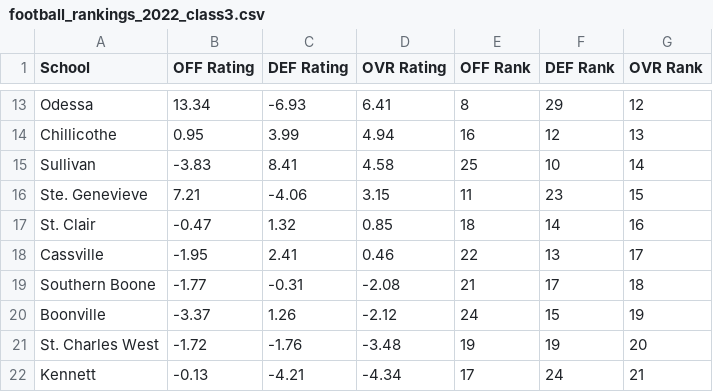
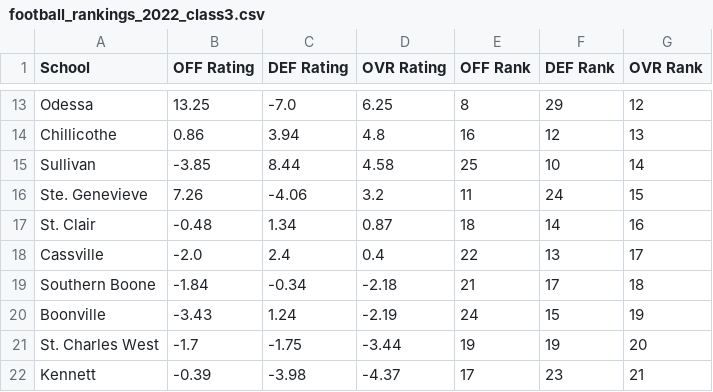
Before and after one commit to AllMOSports/football-ratings-2022, a CSV file: football_rankings_2022_class3.csv, drawn as a sheet; only a part is shown, gaps mark what is left out; the diff covers the shown part only; the diff names each change by its address in the sheet, - before the commit and + after, or states it on an @@ line.

```diff
--- a/football_rankings_2022_class3.csv
+++ b/football_rankings_2022_class3.csv
-B13 (OFF Rating): 13.34
+B13 (OFF Rating): 13.25
-C13 (DEF Rating): -6.93
+C13 (DEF Rating): -7.0
-D13 (OVR Rating): 6.41
+D13 (OVR Rating): 6.25
-B14 (OFF Rating): 0.95
+B14 (OFF Rating): 0.86
-C14 (DEF Rating): 3.99
+C14 (DEF Rating): 3.94
-D14 (OVR Rating): 4.94
+D14 (OVR Rating): 4.8
-B15 (OFF Rating): -3.83
+B15 (OFF Rating): -3.85
-C15 (DEF Rating): 8.41
+C15 (DEF Rating): 8.44
-B16 (OFF Rating): 7.21
+B16 (OFF Rating): 7.26
-D16 (OVR Rating): 3.15
+D16 (OVR Rating): 3.2
-F16 (DEF Rank): 23
+F16 (DEF Rank): 24
-B17 (OFF Rating): -0.47
+B17 (OFF Rating): -0.48
-C17 (DEF Rating): 1.32
+C17 (DEF Rating): 1.34
-D17 (OVR Rating): 0.85
+D17 (OVR Rating): 0.87
-B18 (OFF Rating): -1.95
+B18 (OFF Rating): -2.0
-C18 (DEF Rating): 2.41
+C18 (DEF Rating): 2.4
-D18 (OVR Rating): 0.46
+D18 (OVR Rating): 0.4
-B19 (OFF Rating): -1.77
+B19 (OFF Rating): -1.84
-C19 (DEF Rating): -0.31
+C19 (DEF Rating): -0.34
-D19 (OVR Rating): -2.08
+D19 (OVR Rating): -2.18
-B20 (OFF Rating): -3.37
+B20 (OFF Rating): -3.43
-C20 (DEF Rating): 1.26
+C20 (DEF Rating): 1.24
-D20 (OVR Rating): -2.12
+D20 (OVR Rating): -2.19
-B21 (OFF Rating): -1.72
+B21 (OFF Rating): -1.7
-C21 (DEF Rating): -1.76
+C21 (DEF Rating): -1.75
-D21 (OVR Rating): -3.48
+D21 (OVR Rating): -3.44
-B22 (OFF Rating): -0.13
+B22 (OFF Rating): -0.39
-C22 (DEF Rating): -4.21
+C22 (DEF Rating): -3.98
-D22 (OVR Rating): -4.34
+D22 (OVR Rating): -4.37
-F22 (DEF Rank): 24
+F22 (DEF Rank): 23
```
Also changed, not shown: 113 edited cells elsewhere in this file, football_rankings_2022_all.csv, football_rankings_2022_class2.csv, 12 other files.
